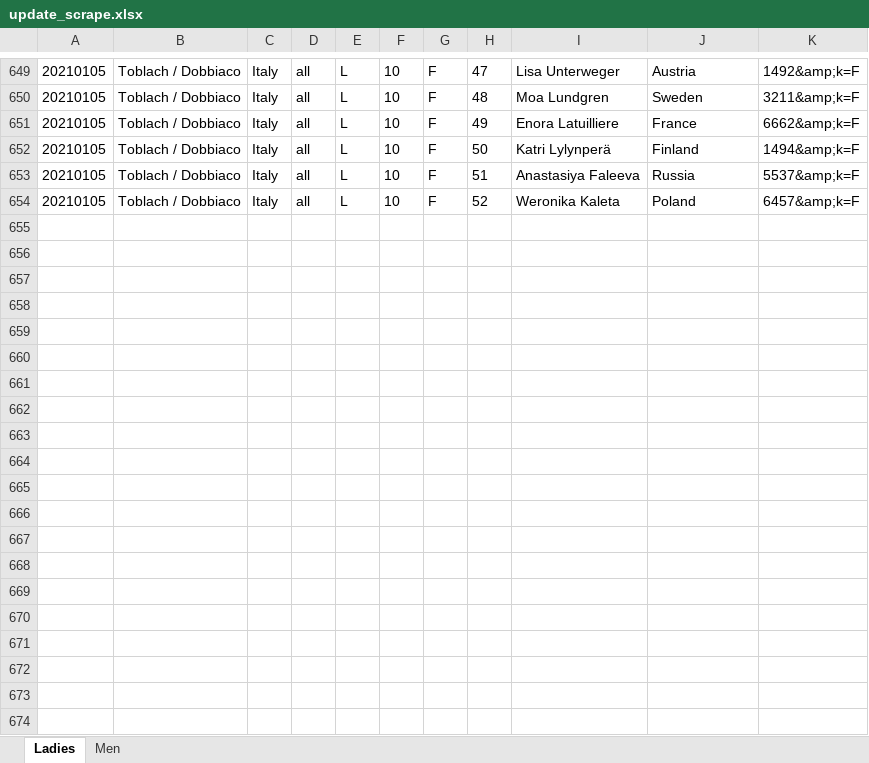
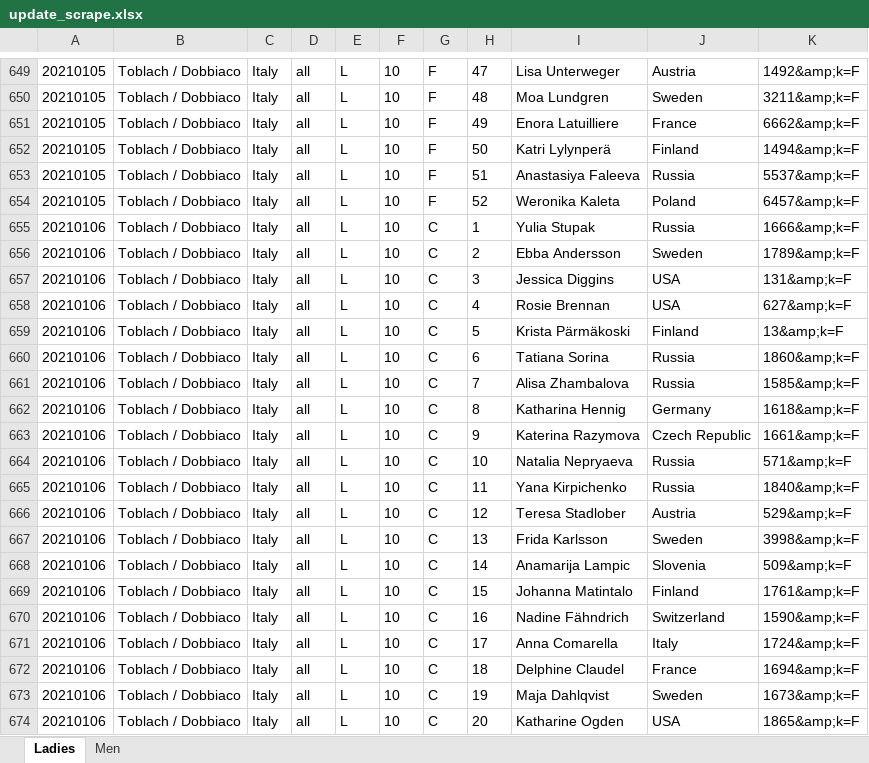
Before and after one commit to syvjohansen/elo, an Excel workbook: elo/excel365/update_scrape.xlsx, sheet Ladies, drawn as a sheet; only a part is shown, gaps mark what is left out; values as stored, in another font and other column widths than the file's, no borders; the diff covers the shown part only; the diff names each change by its address in the sheet, - before the commit and + after, or states it on an @@ line.

```diff
--- a/elo/excel365/update_scrape.xlsx (sheet Ladies)
+++ b/elo/excel365/update_scrape.xlsx (sheet Ladies)
+row 655: 20210106 | Toblach / Dobbiaco | Italy | all | L | 10 | C | 1 | Yulia Stupak | Russia | 1666&amp;k=F
+row 656: 20210106 | Toblach / Dobbiaco | Italy | all | L | 10 | C | 2 | Ebba Andersson | Sweden | 1789&amp;k=F
+row 657: 20210106 | Toblach / Dobbiaco | Italy | all | L | 10 | C | 3 | Jessica Diggins | USA | 131&amp;k=F
+row 658: 20210106 | Toblach / Dobbiaco | Italy | all | L | 10 | C | 4 | Rosie Brennan | USA | 627&amp;k=F
+row 659: 20210106 | Toblach / Dobbiaco | Italy | all | L | 10 | C | 5 | Krista Pärmäkoski | Finland | 13&amp;k=F
+row 660: 20210106 | Toblach / Dobbiaco | Italy | all | L | 10 | C | 6 | Tatiana Sorina | Russia | 1860&amp;k=F
+row 661: 20210106 | Toblach / Dobbiaco | Italy | all | L | 10 | C | 7 | Alisa Zhambalova | Russia | 1585&amp;k=F
+row 662: 20210106 | Toblach / Dobbiaco | Italy | all | L | 10 | C | 8 | Katharina Hennig | Germany | 1618&amp;k=F
+row 663: 20210106 | Toblach / Dobbiaco | Italy | all | L | 10 | C | 9 | Katerina Razymova | Czech Republic | 1661&amp;k=F
+row 664: 20210106 | Toblach / Dobbiaco | Italy | all | L | 10 | C | 10 | Natalia Nepryaeva | Russia | 571&amp;k=F
+row 665: 20210106 | Toblach / Dobbiaco | Italy | all | L | 10 | C | 11 | Yana Kirpichenko | Russia | 1840&amp;k=F
+row 666: 20210106 | Toblach / Dobbiaco | Italy | all | L | 10 | C | 12 | Teresa Stadlober | Austria | 529&amp;k=F
+row 667: 20210106 | Toblach / Dobbiaco | Italy | all | L | 10 | C | 13 | Frida Karlsson | Sweden | 3998&amp;k=F
+row 668: 20210106 | Toblach / Dobbiaco | Italy | all | L | 10 | C | 14 | Anamarija Lampic | Slovenia | 509&amp;k=F
+row 669: 20210106 | Toblach / Dobbiaco | Italy | all | L | 10 | C | 15 | Johanna Matintalo | Finland | 1761&amp;k=F
+row 670: 20210106 | Toblach / Dobbiaco | Italy | all | L | 10 | C | 16 | Nadine Fähndrich | Switzerland | 1590&amp;k=F
+row 671: 20210106 | Toblach / Dobbiaco | Italy | all | L | 10 | C | 17 | Anna Comarella | Italy | 1724&amp;k=F
+row 672: 20210106 | Toblach / Dobbiaco | Italy | all | L | 10 | C | 18 | Delphine Claudel | France | 1694&amp;k=F
+row 673: 20210106 | Toblach / Dobbiaco | Italy | all | L | 10 | C | 19 | Maja Dahlqvist | Sweden | 1673&amp;k=F
+row 674: 20210106 | Toblach / Dobbiaco | Italy | all | L | 10 | C | 20 | Katharine Ogden | USA | 1865&amp;k=F
```
Also changed, not shown: 28 added rows elsewhere in this sheet, sheet Men, elo/knapsack/fantasydf.xlsx, elo/knapsack/fantasydf_distance.xlsx, 31 other files.
